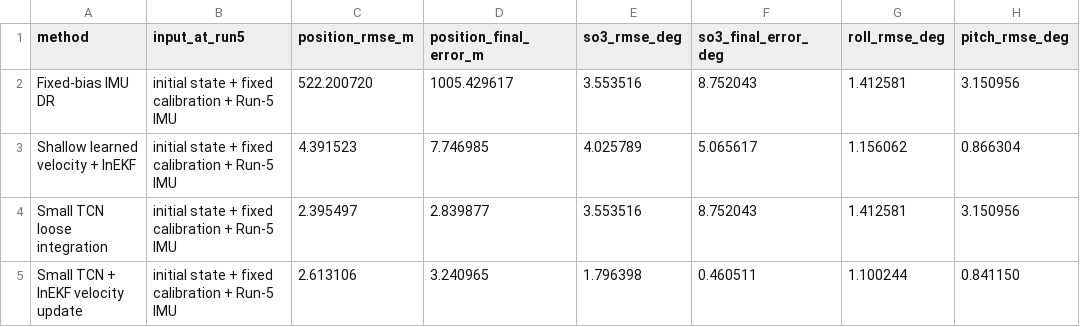
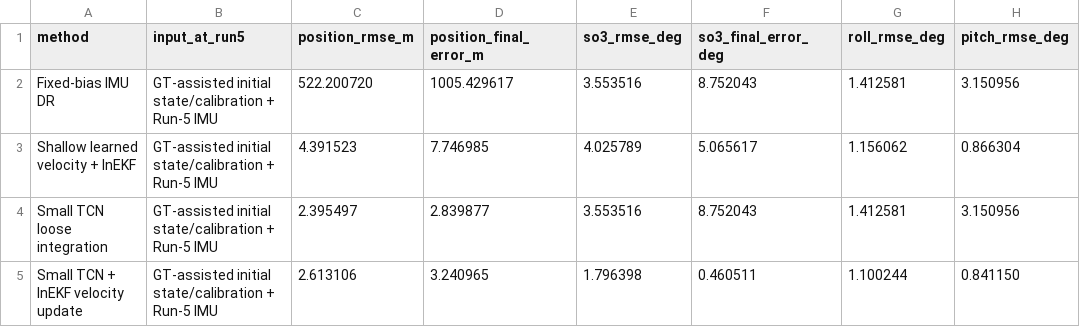
Before and after one commit to Seolsihyun/inertial-state-estimation-benchmark, a CSV file: results/data/cf231_learned.csv, drawn as a sheet; only a part is shown; the diff names each change by its address in the sheet, - before the commit and + after, or states it on an @@ line.

```diff
--- a/results/data/cf231_learned.csv
+++ b/results/data/cf231_learned.csv
-B2:B5 (input_at_run5): initial state + fixed calibration + Run-5…
+B2:B5 (input_at_run5): GT-assisted initial state/calibration + Run-5…
```
Also changed, not shown: 5 other files.
